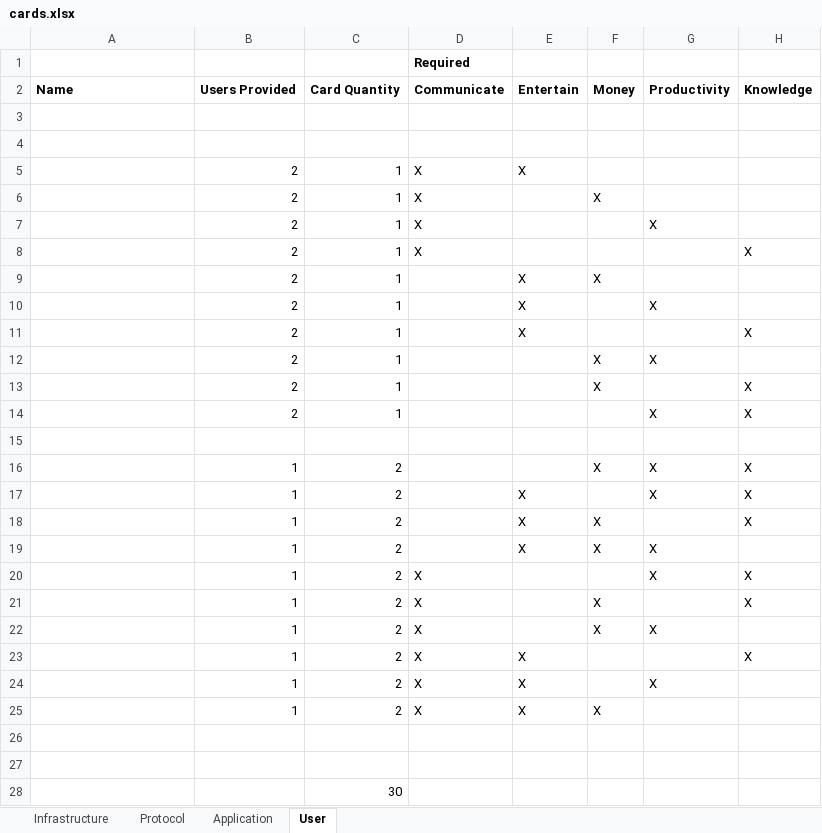
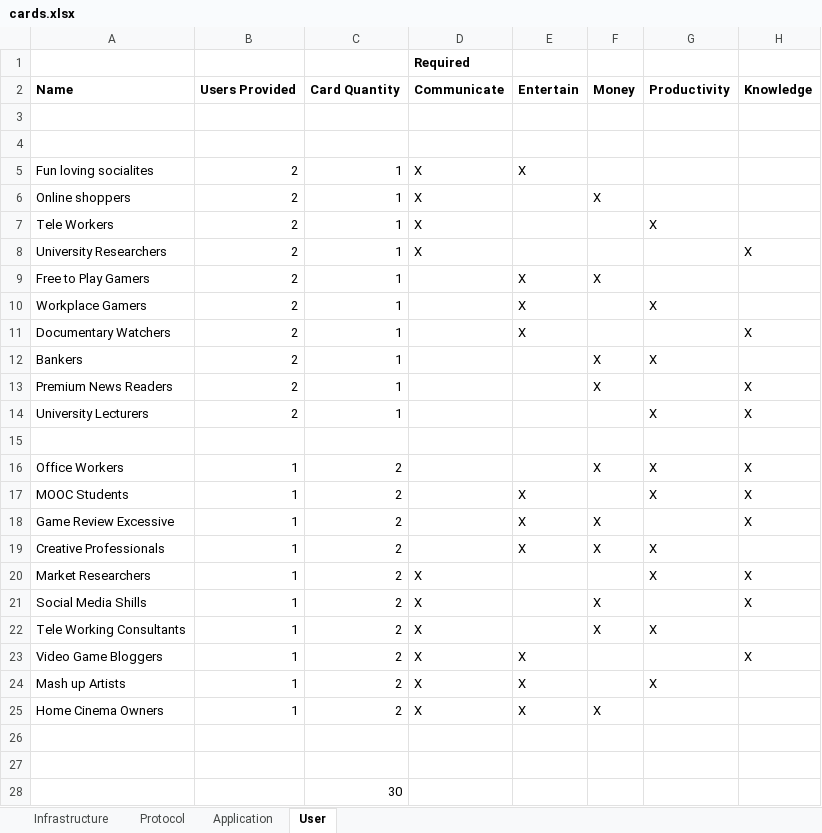
Before and after one commit to arthurfabre/waisgame, an Excel workbook: cards.xlsx, sheet User, drawn as a sheet; values as stored, in another font and other column widths than the file's, no borders; the diff names each change by its address in the sheet, - before the commit and + after, or states it on an @@ line.

Commit message:
Added names to User Cards

```diff
--- a/cards.xlsx (sheet User)
+++ b/cards.xlsx (sheet User)
-A5 (Name): (empty)
+A5 (Name): Fun loving socialites
-A6 (Name): (empty)
+A6 (Name): Online shoppers
-A7 (Name): (empty)
+A7 (Name): Tele Workers
-A8 (Name): (empty)
+A8 (Name): University Researchers
-A9 (Name): (empty)
+A9 (Name): Free to Play Gamers
-A10 (Name): (empty)
+A10 (Name): Workplace Gamers
-A11 (Name): (empty)
+A11 (Name): Documentary Watchers
-A12 (Name): (empty)
+A12 (Name): Bankers
-A13 (Name): (empty)
+A13 (Name): Premium News Readers
-A14 (Name): (empty)
+A14 (Name): University Lecturers
-A16 (Name): (empty)
+A16 (Name): Office Workers
-A17 (Name): (empty)
+A17 (Name): MOOC Students
-A18 (Name): (empty)
+A18 (Name): Game Review Excessive
-A19 (Name): (empty)
+A19 (Name): Creative Professionals
-A20 (Name): (empty)
+A20 (Name): Market Researchers
-A21 (Name): (empty)
+A21 (Name): Social Media Shills
-A22 (Name): (empty)
+A22 (Name): Tele Working Consultants
-A23 (Name): (empty)
+A23 (Name): Video Game Bloggers
-A24 (Name): (empty)
+A24 (Name): Mash up Artists
-A25 (Name): (empty)
+A25 (Name): Home Cinema Owners
```
